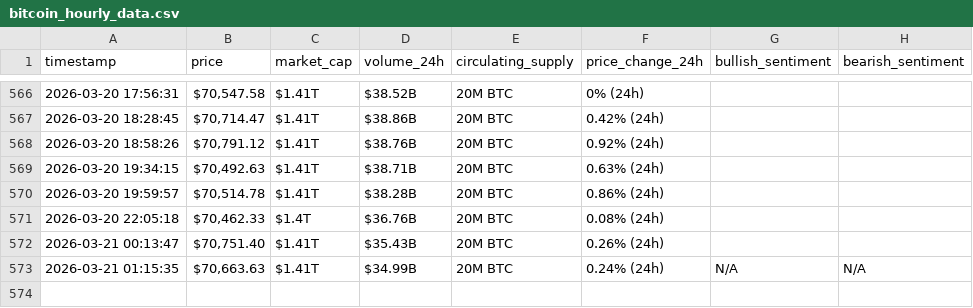
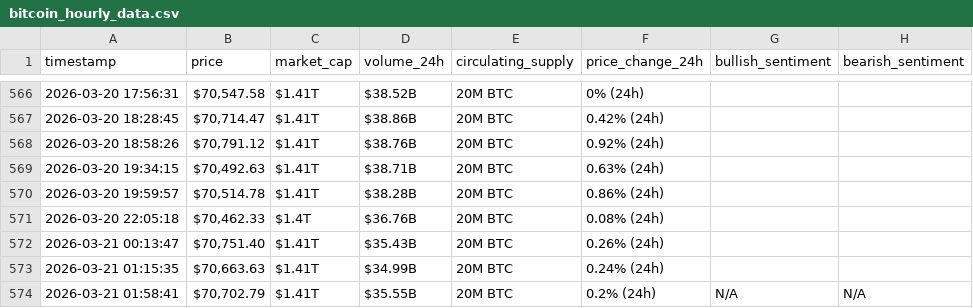
Before and after one commit to YasmineH123/webscraping-automation, a CSV file: bitcoin_hourly_data.csv, drawn as a sheet; only a part is shown, gaps mark what is left out.

```diff
--- a/bitcoin_hourly_data.csv
+++ b/bitcoin_hourly_data.csv
@@ -572,2 +572,3 @@ timestamp,price,market_cap,volume_24h,circulating_supply,price_change_24h,bullis
 2026-03-21 00:13:47,"$70,751.40",$1.41T,$35.43B,20M BTC,0.26% (24h),,
-2026-03-21 01:15:35,"$70,663.63",$1.41T,$34.99B,20M BTC,0.24% (24h),N/A,N/A
+2026-03-21 01:15:35,"$70,663.63",$1.41T,$34.99B,20M BTC,0.24% (24h),,
+2026-03-21 01:58:41,"$70,702.79",$1.41T,$35.55B,20M BTC,0.2% (24h),N/A,N/A
```
